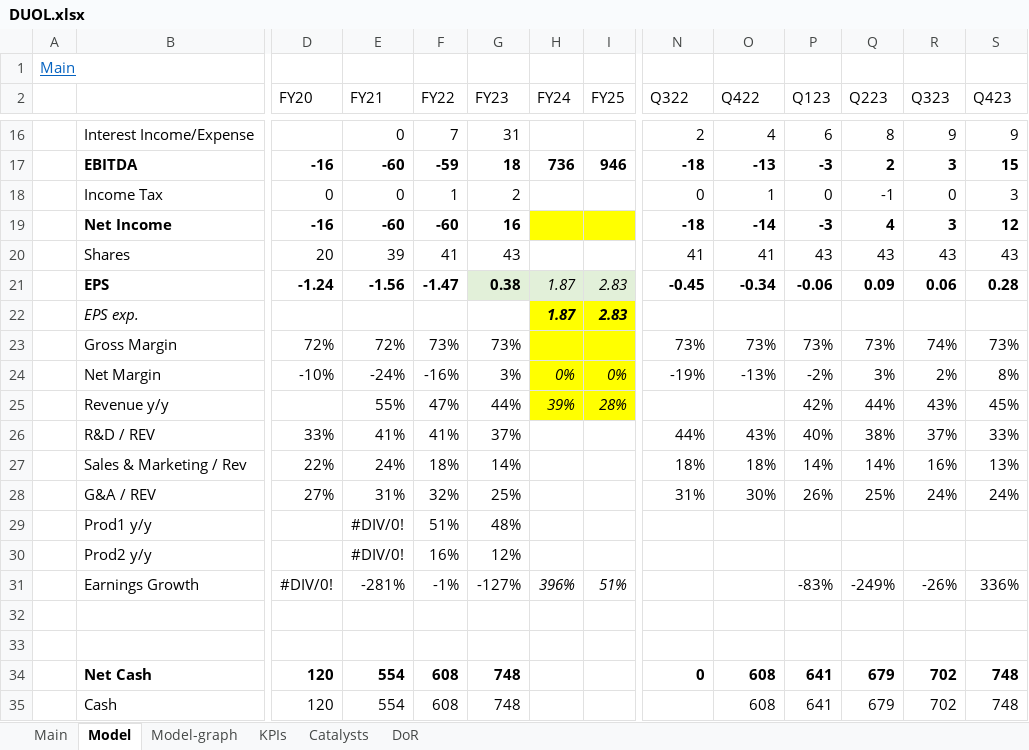
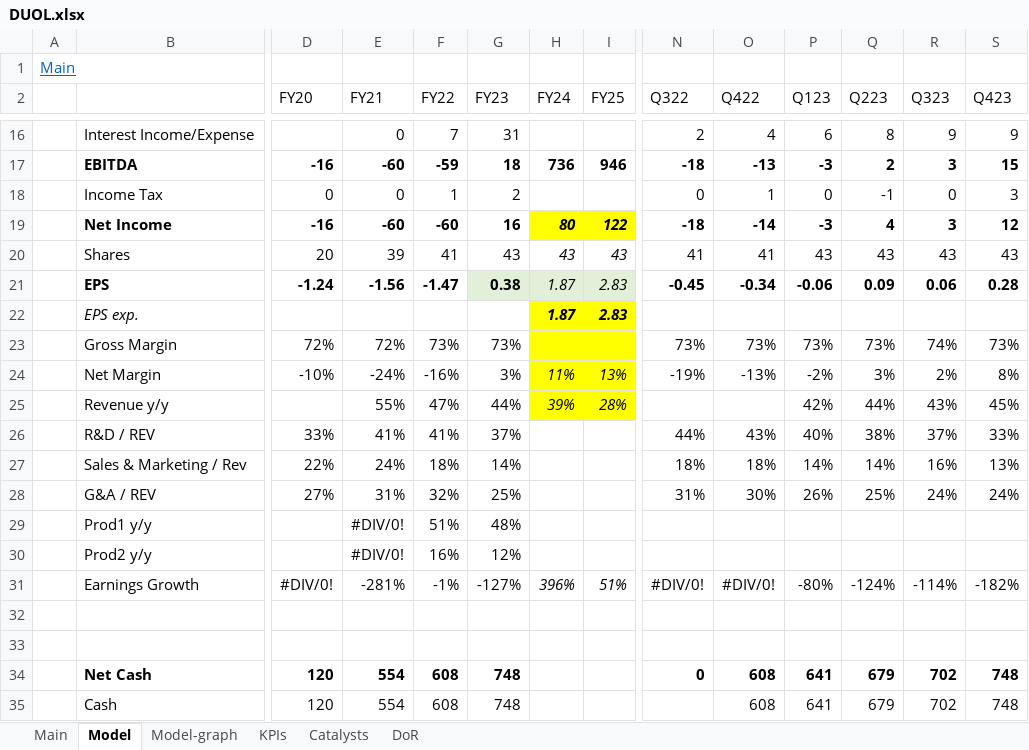
Before and after one commit to simonburghardt1/models, an Excel workbook: Business - Technology Services/DUOL.xlsx, sheet Model, drawn as a sheet; only a part is shown, gaps mark what is left out; values as stored, in another font and other column widths than the file's, no borders; removed rows and columns are numbered as before the commit, all else as after; rows hold the shown columns only; the diff names each change by its address in the sheet, - before the commit and + after, or states it on an @@ line.

```diff
--- a/Business - Technology Services/DUOL.xlsx (sheet Model)
+++ b/Business - Technology Services/DUOL.xlsx (sheet Model)
-H19 (FY24): (empty)
+H19 (FY24): 80
-I19 (FY25): (empty)
+I19 (FY25): 122
-H20 (FY24): (empty)
+H20 (FY24): 43
-I20 (FY25): (empty)
+I20 (FY25): 43
-H24 (FY24): 0%
+H24 (FY24): 11%
-I24 (FY25): 0%
+I24 (FY25): 13%
-row 31:  | Earnings Growth | #DIV/0! | -281% | -1% | -127% | 396% | 51% |  |  | -83% | -249% | -26% | 336%
+row 31:  | Earnings Growth | #DIV/0! | -281% | -1% | -127% | 396% | 51% | #DIV/0! | #DIV/0! | -80% | -124% | -114% | -182%
```
Also changed, not shown: sheet Main, charts or pictures, 2 other files.
